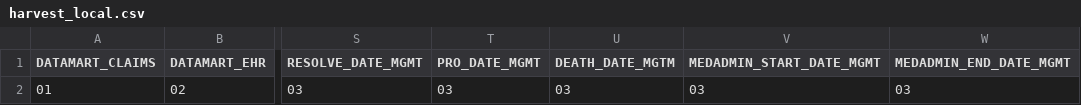
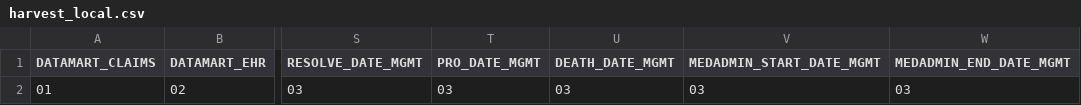
Before and after one commit to ARCH-commons/i2p-transform, a CSV file: Oracle/harvest_local.csv, drawn as a sheet; only a part is shown, gaps mark what is left out; the diff names each change by its address in the sheet, - before the commit and + after, or states it on an @@ line.

Commit message:
Correcting typo in DEATH_DATE_MGMT

```diff
--- a/Oracle/harvest_local.csv
+++ b/Oracle/harvest_local.csv
-U1: DEATH_DATE_MGTM
+U1: DEATH_DATE_MGMT
```
